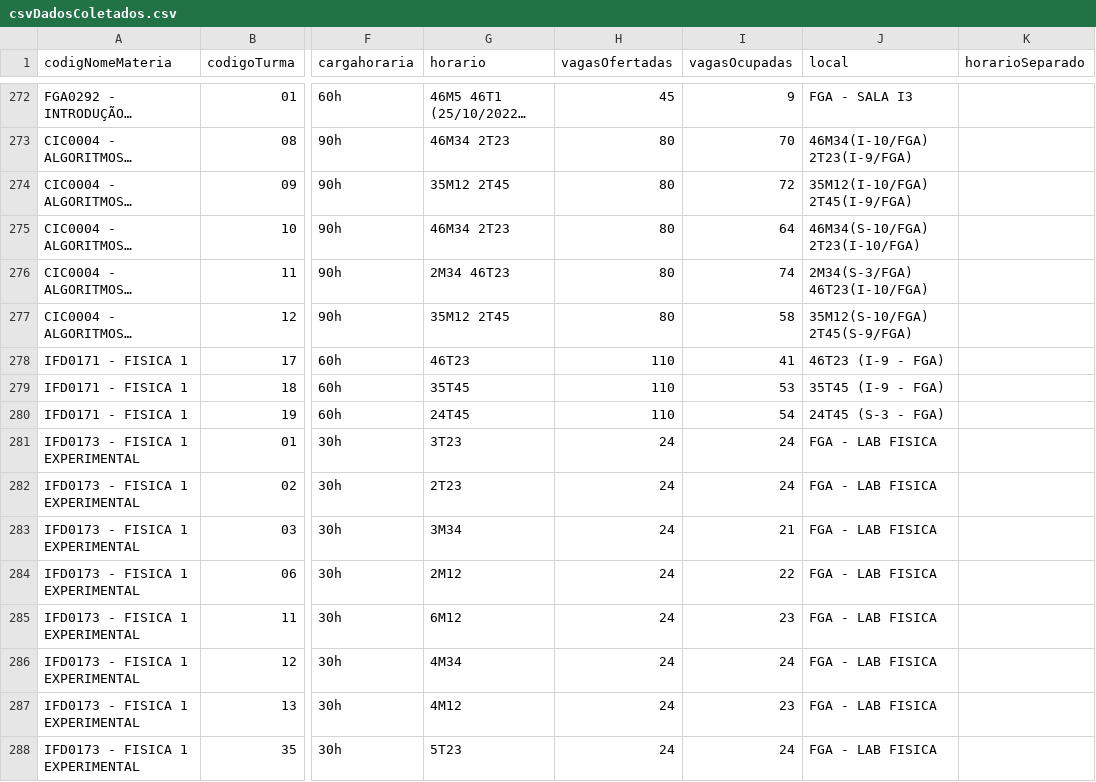
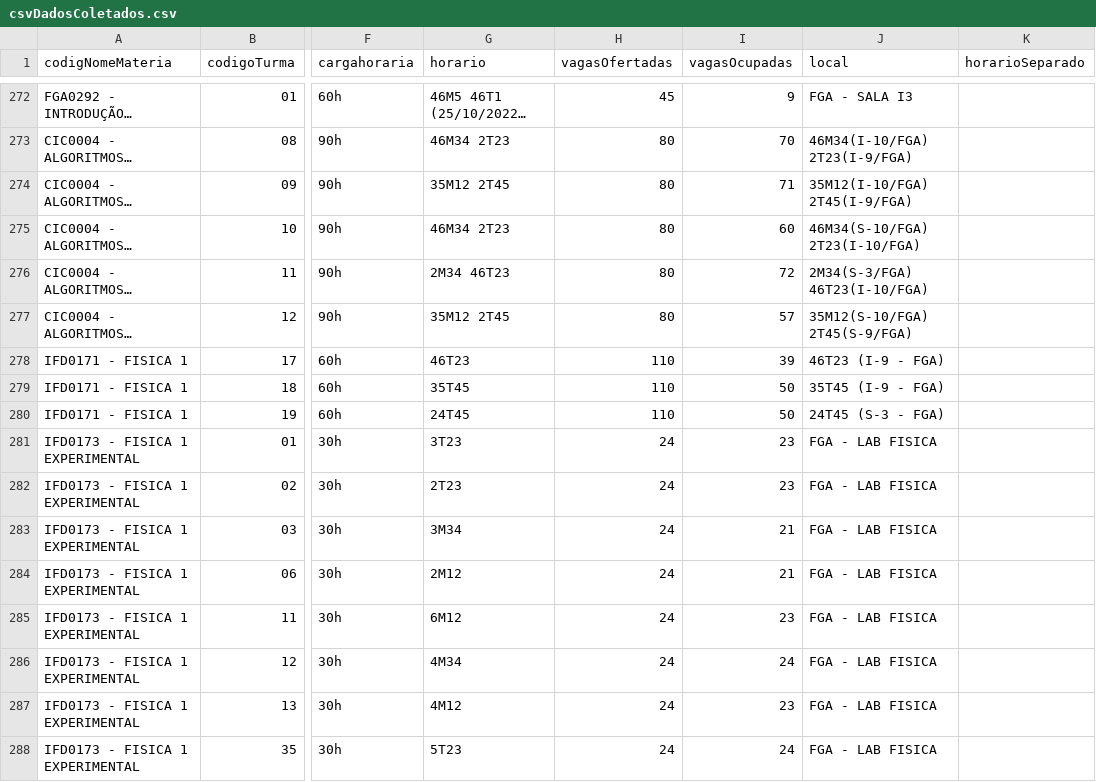
Before and after one commit to fga-eps-mds/2022-2-QuantiFGA, a CSV file: backend/csvDadosColetados.csv, drawn as a sheet; only a part is shown, gaps mark what is left out; long unchanged cells end in …; the diff covers the shown part only; the diff names each change by its address in the sheet, - before the commit and + after, or states it on an @@ line.

```diff
--- a/backend/csvDadosColetados.csv
+++ b/backend/csvDadosColetados.csv
-I274 (vagasOcupadas): 72
+I274 (vagasOcupadas): 71
-I275 (vagasOcupadas): 64
+I275 (vagasOcupadas): 60
-I276 (vagasOcupadas): 74
+I276 (vagasOcupadas): 72
-I277 (vagasOcupadas): 58
+I277 (vagasOcupadas): 57
-I278 (vagasOcupadas): 41
+I278 (vagasOcupadas): 39
-I279 (vagasOcupadas): 53
+I279 (vagasOcupadas): 50
-I280 (vagasOcupadas): 54
+I280 (vagasOcupadas): 50
-I281:I282 (vagasOcupadas): 24
+I281:I282 (vagasOcupadas): 23
-I284 (vagasOcupadas): 22
+I284 (vagasOcupadas): 21
```
Also changed, not shown: 101 edited cells elsewhere in this file, backend/csvDadosDesprezados.csv, 8 other files.
